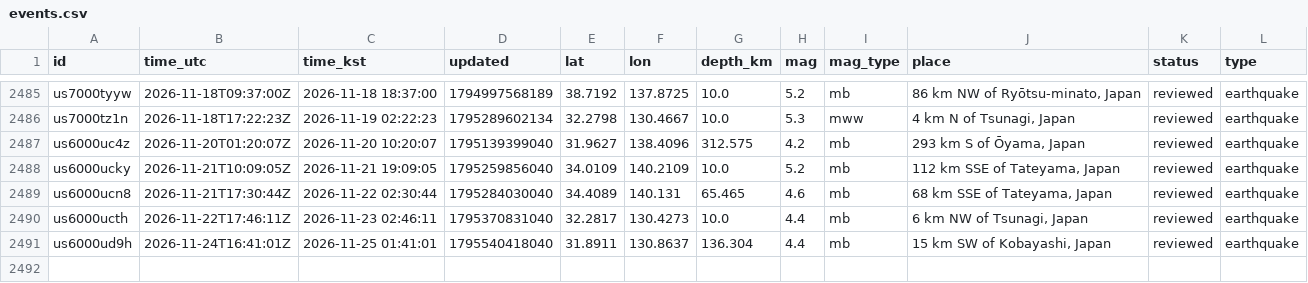
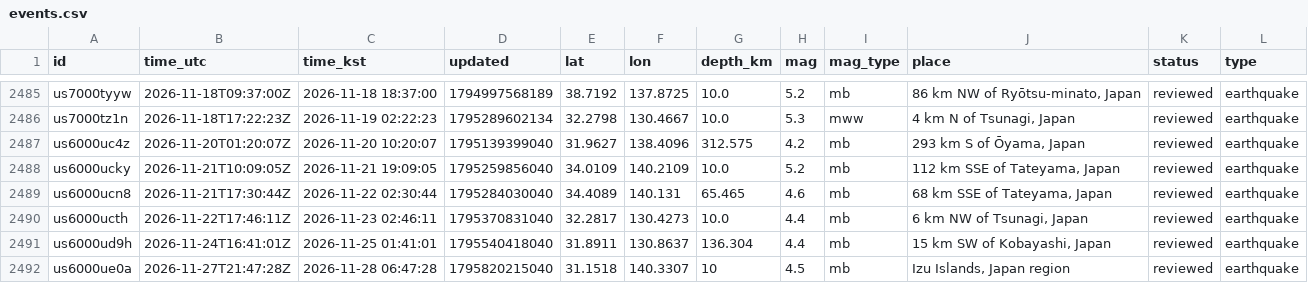
Before and after one commit to 0Ju12/data-projects, a CSV file: geo-data-pipeline/data/events.csv, drawn as a sheet; only a part is shown, gaps mark what is left out; the diff names each change by its address in the sheet, - before the commit and + after, or states it on an @@ line.

```diff
--- a/geo-data-pipeline/data/events.csv
+++ b/geo-data-pipeline/data/events.csv
+row 2492: us6000ue0a | 2026-11-27T21:47:28Z | 2026-11-28 06:47:28 | 1795820215040 | 31.1518 | 140.3307 | 10 | 4.5 | mb | Izu Islands, Japan region | reviewed | earthquake
```
Also changed, not shown: warehouse/data/jobs_fetch_log.csv, warehouse/data/market_candles.csv, 19 other files.
